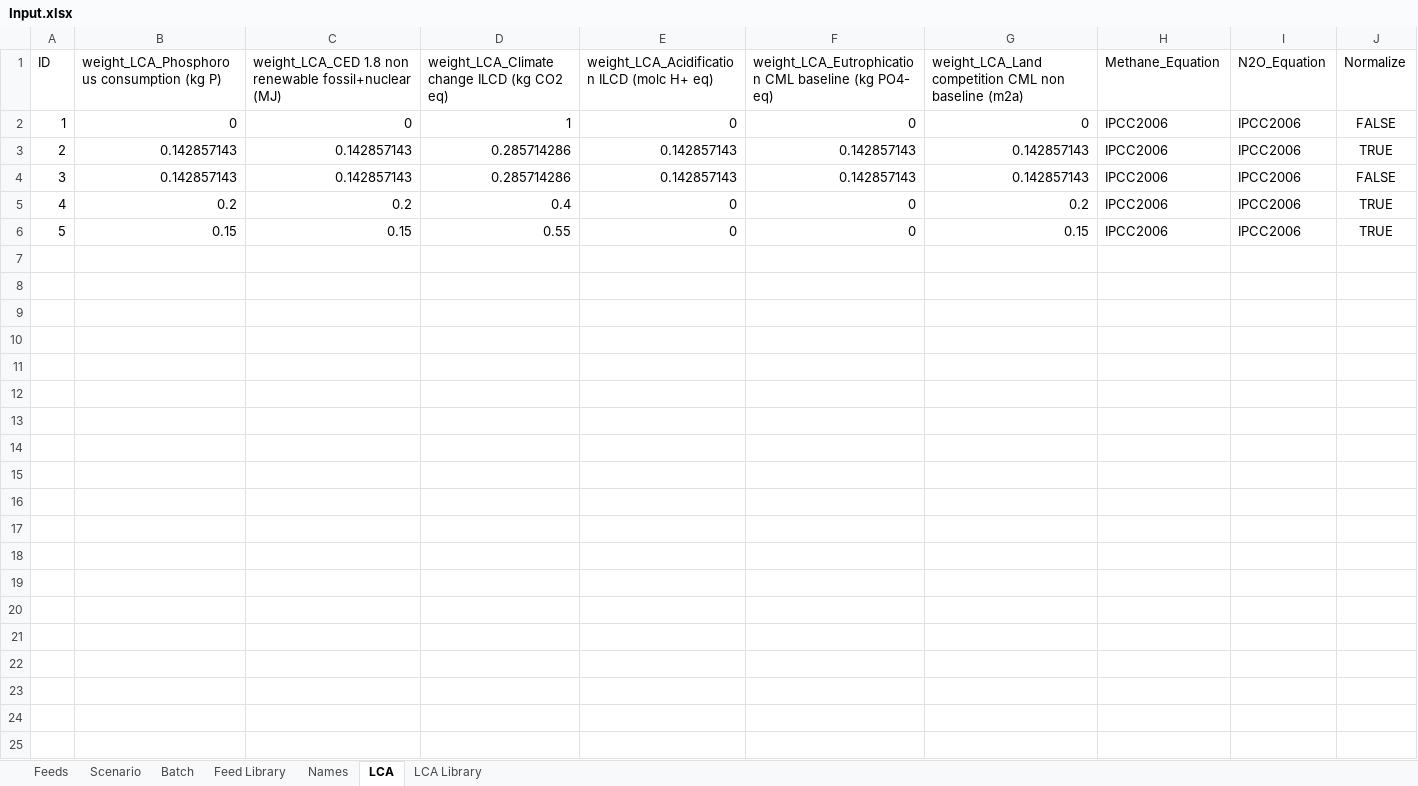
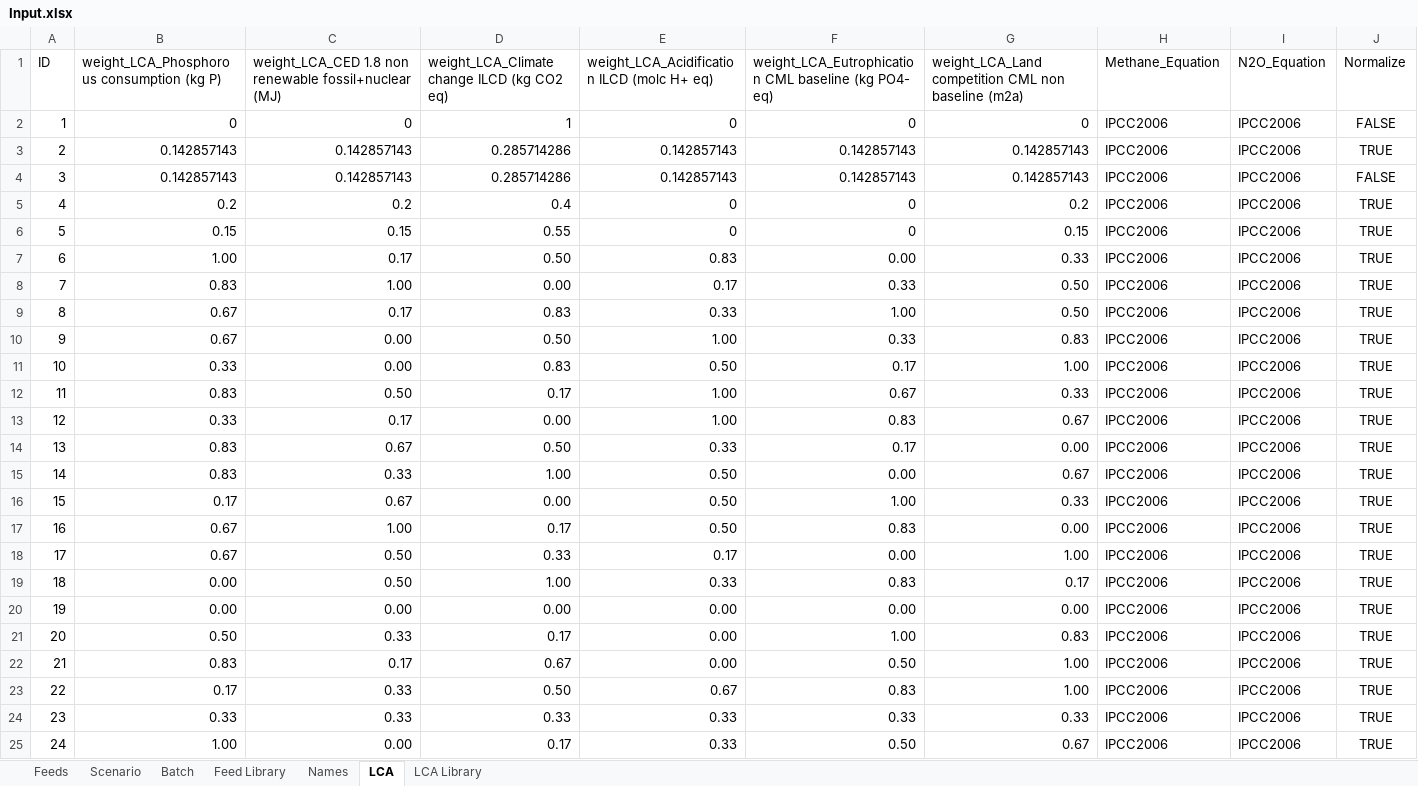
Before and after one commit to BlackNellore/GreenFeeding, an Excel workbook: Input.xlsx, sheet LCA, drawn as a sheet; only a part is shown; values as stored, in another font and other column widths than the file's, no borders; table styles not drawn; the diff covers the shown part only; the diff names each change by its address in the sheet, - before the commit and + after, or states it on an @@ line.

```diff
--- a/Input.xlsx (sheet LCA)
+++ b/Input.xlsx (sheet LCA)
+row 7: 6 | 1.00 | 0.17 | 0.50 | 0.83 | 0.00 | 0.33 | IPCC2006 | IPCC2006 | TRUE
+row 8: 7 | 0.83 | 1.00 | 0.00 | 0.17 | 0.33 | 0.50 | IPCC2006 | IPCC2006 | TRUE
+row 9: 8 | 0.67 | 0.17 | 0.83 | 0.33 | 1.00 | 0.50 | IPCC2006 | IPCC2006 | TRUE
+row 10: 9 | 0.67 | 0.00 | 0.50 | 1.00 | 0.33 | 0.83 | IPCC2006 | IPCC2006 | TRUE
+row 11: 10 | 0.33 | 0.00 | 0.83 | 0.50 | 0.17 | 1.00 | IPCC2006 | IPCC2006 | TRUE
+row 12: 11 | 0.83 | 0.50 | 0.17 | 1.00 | 0.67 | 0.33 | IPCC2006 | IPCC2006 | TRUE
+row 13: 12 | 0.33 | 0.17 | 0.00 | 1.00 | 0.83 | 0.67 | IPCC2006 | IPCC2006 | TRUE
+row 14: 13 | 0.83 | 0.67 | 0.50 | 0.33 | 0.17 | 0.00 | IPCC2006 | IPCC2006 | TRUE
+row 15: 14 | 0.83 | 0.33 | 1.00 | 0.50 | 0.00 | 0.67 | IPCC2006 | IPCC2006 | TRUE
+row 16: 15 | 0.17 | 0.67 | 0.00 | 0.50 | 1.00 | 0.33 | IPCC2006 | IPCC2006 | TRUE
+row 17: 16 | 0.67 | 1.00 | 0.17 | 0.50 | 0.83 | 0.00 | IPCC2006 | IPCC2006 | TRUE
+row 18: 17 | 0.67 | 0.50 | 0.33 | 0.17 | 0.00 | 1.00 | IPCC2006 | IPCC2006 | TRUE
+row 19: 18 | 0.00 | 0.50 | 1.00 | 0.33 | 0.83 | 0.17 | IPCC2006 | IPCC2006 | TRUE
+row 20: 19 | 0.00 | 0.00 | 0.00 | 0.00 | 0.00 | 0.00 | IPCC2006 | IPCC2006 | TRUE
+row 21: 20 | 0.50 | 0.33 | 0.17 | 0.00 | 1.00 | 0.83 | IPCC2006 | IPCC2006 | TRUE
+row 22: 21 | 0.83 | 0.17 | 0.67 | 0.00 | 0.50 | 1.00 | IPCC2006 | IPCC2006 | TRUE
+row 23: 22 | 0.17 | 0.33 | 0.50 | 0.67 | 0.83 | 1.00 | IPCC2006 | IPCC2006 | TRUE
+row 24: 23 | 0.33 | 0.33 | 0.33 | 0.33 | 0.33 | 0.33 | IPCC2006 | IPCC2006 | TRUE
+row 25: 24 | 1.00 | 0.00 | 0.17 | 0.33 | 0.50 | 0.67 | IPCC2006 | IPCC2006 | TRUE
```
Also changed, not shown: 30 added rows elsewhere in this sheet, sheet Scenario, 1 other file.
